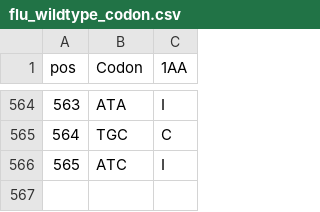
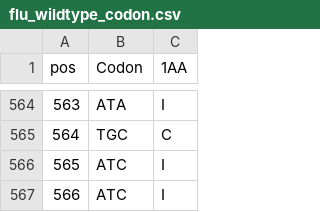
Before and after one commit to dddpower/viral, a CSV file: flu_wildtype_codon.csv, drawn as a sheet; only a part is shown, gaps mark what is left out; the diff names each change by its address in the sheet, - before the commit and + after, or states it on an @@ line.

```diff
--- a/flu_wildtype_codon.csv
+++ b/flu_wildtype_codon.csv
+row 567: 566 | ATC | I
```
Also changed, not shown: 9 other files.
